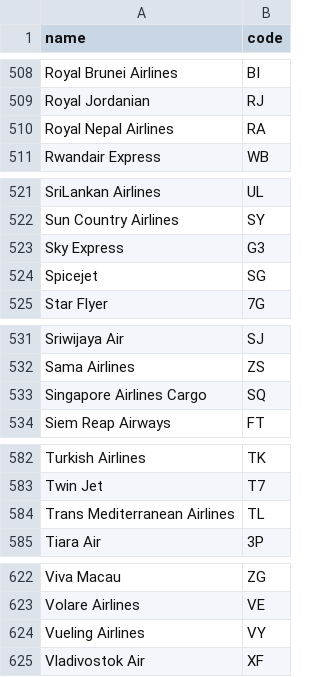
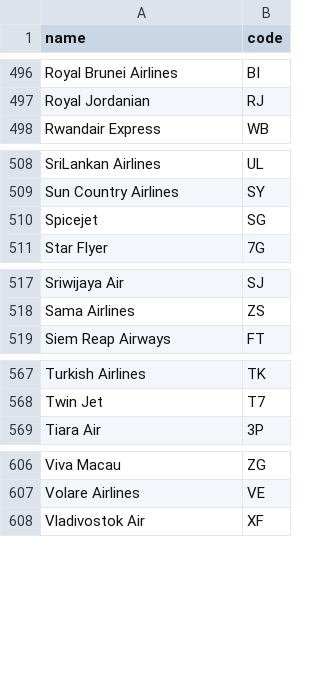
Before and after one commit to aydanjiwani/cs348project, a CSV file: data/clean_airlines.csv, drawn as a sheet; only a part is shown, gaps mark what is left out; the diff covers the shown part only.

```diff
--- a/data/clean_airlines.csv
+++ b/data/clean_airlines.csv
@@ -509,3 +497,2 @@ Royal Brunei Airlines,BI
 Royal Jordanian,RJ
-Royal Nepal Airlines,RA
 Rwandair Express,WB
@@ -522,3 +509,2 @@ SriLankan Airlines,UL
 Sun Country Airlines,SY
-Sky Express,G3
 Spicejet,SG
@@ -532,3 +518,2 @@ Sriwijaya Air,SJ
 Sama Airlines,ZS
-Singapore Airlines Cargo,SQ
 Siem Reap Airways,FT
@@ -583,3 +568,2 @@ Turkish Airlines,TK
 Twin Jet,T7
-Trans Mediterranean Airlines,TL
 Tiara Air,3P
@@ -623,3 +607,2 @@ Viva Macau,ZG
 Volare Airlines,VE
-Vueling Airlines,VY
 Vladivostok Air,XF
```
Also changed, not shown: 16 removed rows elsewhere in this file, data/clean_airports.csv, data/clean_routes.csv, 6 other files.
